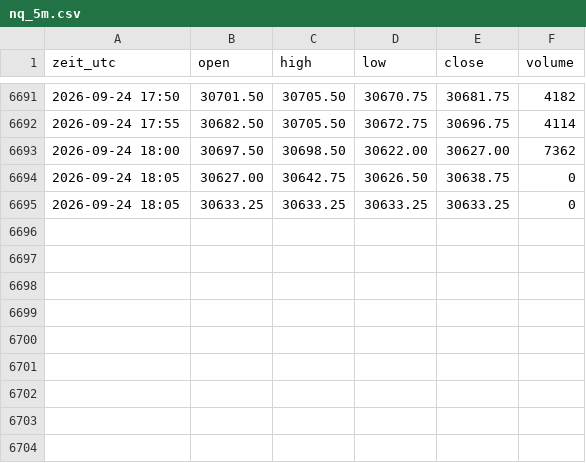
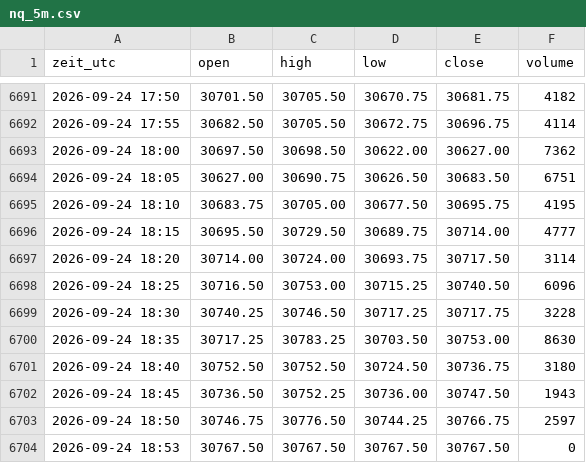
Before and after one commit to salobig575-coder/nq-daten, a CSV file: data/nq_5m.csv, drawn as a sheet; only a part is shown, gaps mark what is left out.

```diff
--- a/data/nq_5m.csv
+++ b/data/nq_5m.csv
@@ -6693,3 +6693,12 @@ zeit_utc,open,high,low,close,volume
 2026-09-24 18:00,30697.50,30698.50,30622.00,30627.00,7362
-2026-09-24 18:05,30627.00,30642.75,30626.50,30638.75,0
-2026-09-24 18:05,30633.25,30633.25,30633.25,30633.25,0
+2026-09-24 18:05,30627.00,30690.75,30626.50,30683.50,6751
+2026-09-24 18:10,30683.75,30705.00,30677.50,30695.75,4195
+2026-09-24 18:15,30695.50,30729.50,30689.75,30714.00,4777
+2026-09-24 18:20,30714.00,30724.00,30693.75,30717.50,3114
+2026-09-24 18:25,30716.50,30753.00,30715.25,30740.50,6096
+2026-09-24 18:30,30740.25,30746.50,30717.25,30717.75,3228
+2026-09-24 18:35,30717.25,30783.25,30703.50,30753.00,8630
+2026-09-24 18:40,30752.50,30752.50,30724.50,30736.75,3180
+2026-09-24 18:45,30736.50,30752.25,30736.00,30747.50,1943
+2026-09-24 18:50,30746.75,30776.50,30744.25,30766.75,2597
+2026-09-24 18:53,30767.50,30767.50,30767.50,30767.50,0
```
Also changed, not shown: data/es_15m.csv, data/es_30m.csv, 16 other files.
